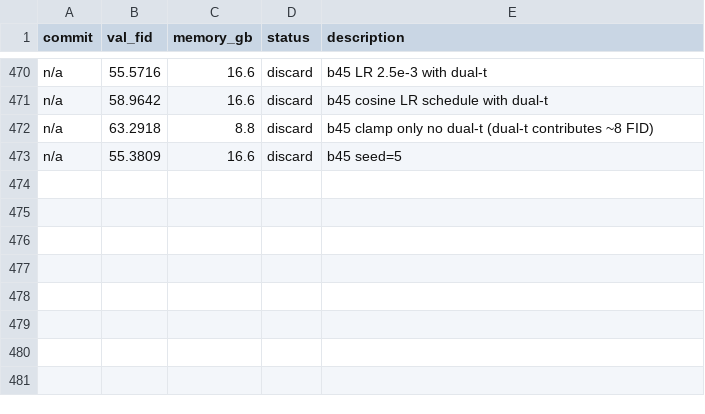
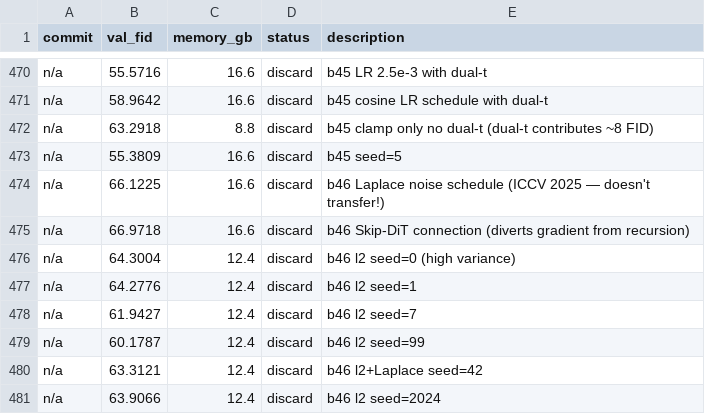
Before and after one commit to Fchaubard/zero_order_diffusion_autoresearcher, a TSV file: results.tsv, drawn as a sheet; only a part is shown, gaps mark what is left out; the diff names each change by its address in the sheet, - before the commit and + after, or states it on an @@ line.

Commit message:
472 experiments: REVERT l_cycles=2 (high variance 61.2±4.1 vs l3's 55.4±1.0). Laplace/Skip-DiT don't transfer. Best reliable: FID 55.4±1.0.

```diff
--- a/results.tsv
+++ b/results.tsv
+row 474: n/a | 66.1225 | 16.6 | discard | b46 Laplace noise schedule (ICCV 2025 — doesn't transfer!)
+row 475: n/a | 66.9718 | 16.6 | discard | b46 Skip-DiT connection (diverts gradient from recursion)
+row 476: n/a | 64.3004 | 12.4 | discard | b46 l2 seed=0 (high variance)
+row 477: n/a | 64.2776 | 12.4 | discard | b46 l2 seed=1
+row 478: n/a | 61.9427 | 12.4 | discard | b46 l2 seed=7
+row 479: n/a | 60.1787 | 12.4 | discard | b46 l2 seed=99
+row 480: n/a | 63.3121 | 12.4 | discard | b46 l2+Laplace seed=42
+row 481: n/a | 63.9066 | 12.4 | discard | b46 l2 seed=2024
```
Also changed, not shown: 2 other files.
